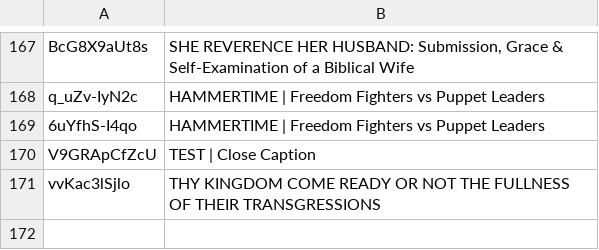
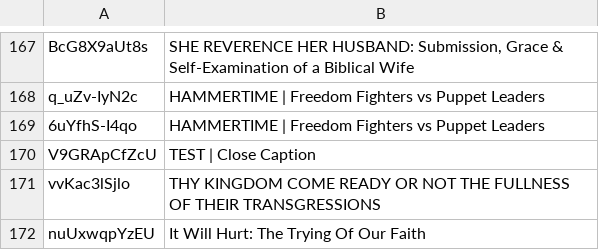
Before and after one commit to DevSecObie/cyberjudah, a TSV file: blog/no-captions.tsv, drawn as a sheet; only a part is shown, gaps mark what is left out; the diff names each change by its address in the sheet, - before the commit and + after, or states it on an @@ line.

```diff
--- a/blog/no-captions.tsv
+++ b/blog/no-captions.tsv
+row 172: nuUxwqpYzEU | It Will Hurt: The Trying Of Our Faith
```
Also changed, not shown: blog/channel-meta.tsv, 23 other files.
